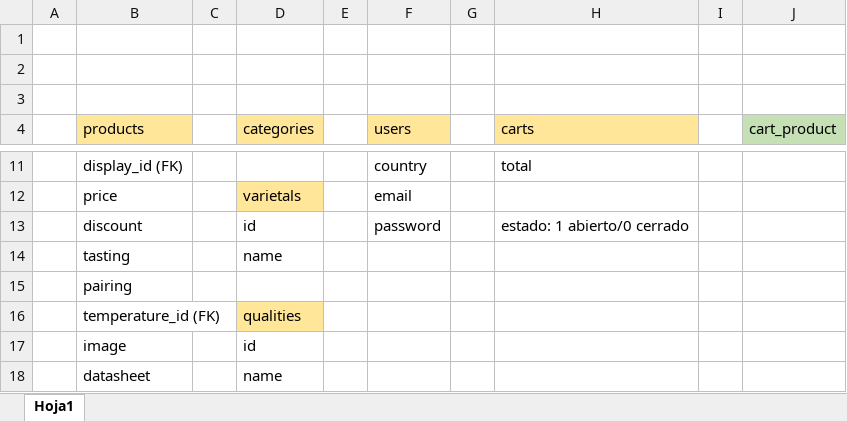
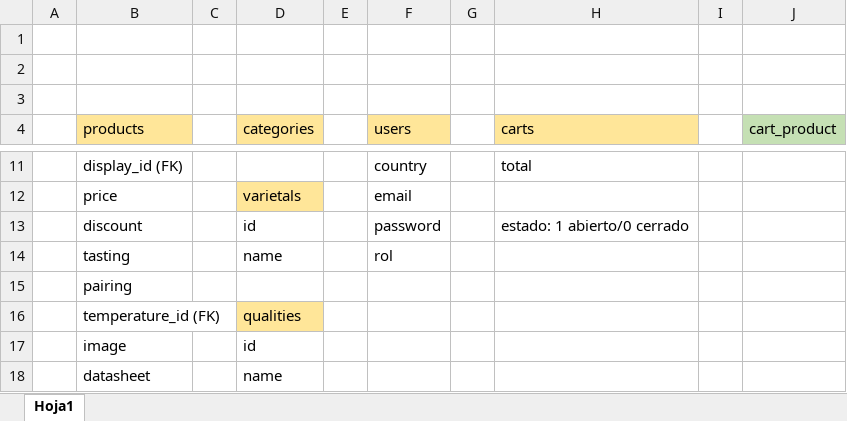
Before and after one commit to jrodriguezv-ok/grupo_3_bodegaAndalhue, an Excel workbook: Base/base.xlsx, sheet Hoja1, drawn as a sheet; only a part is shown, gaps mark what is left out; values as stored, in another font and other column widths than the file's, no borders; the diff names each change by its address in the sheet, - before the commit and + after, or states it on an @@ line.

Commit message:
base actualizada

```diff
--- a/Base/base.xlsx (sheet Hoja1)
+++ b/Base/base.xlsx (sheet Hoja1)
-F14 (users): (empty)
+F14 (users): rol
```
Also changed, not shown: 3 other files.
